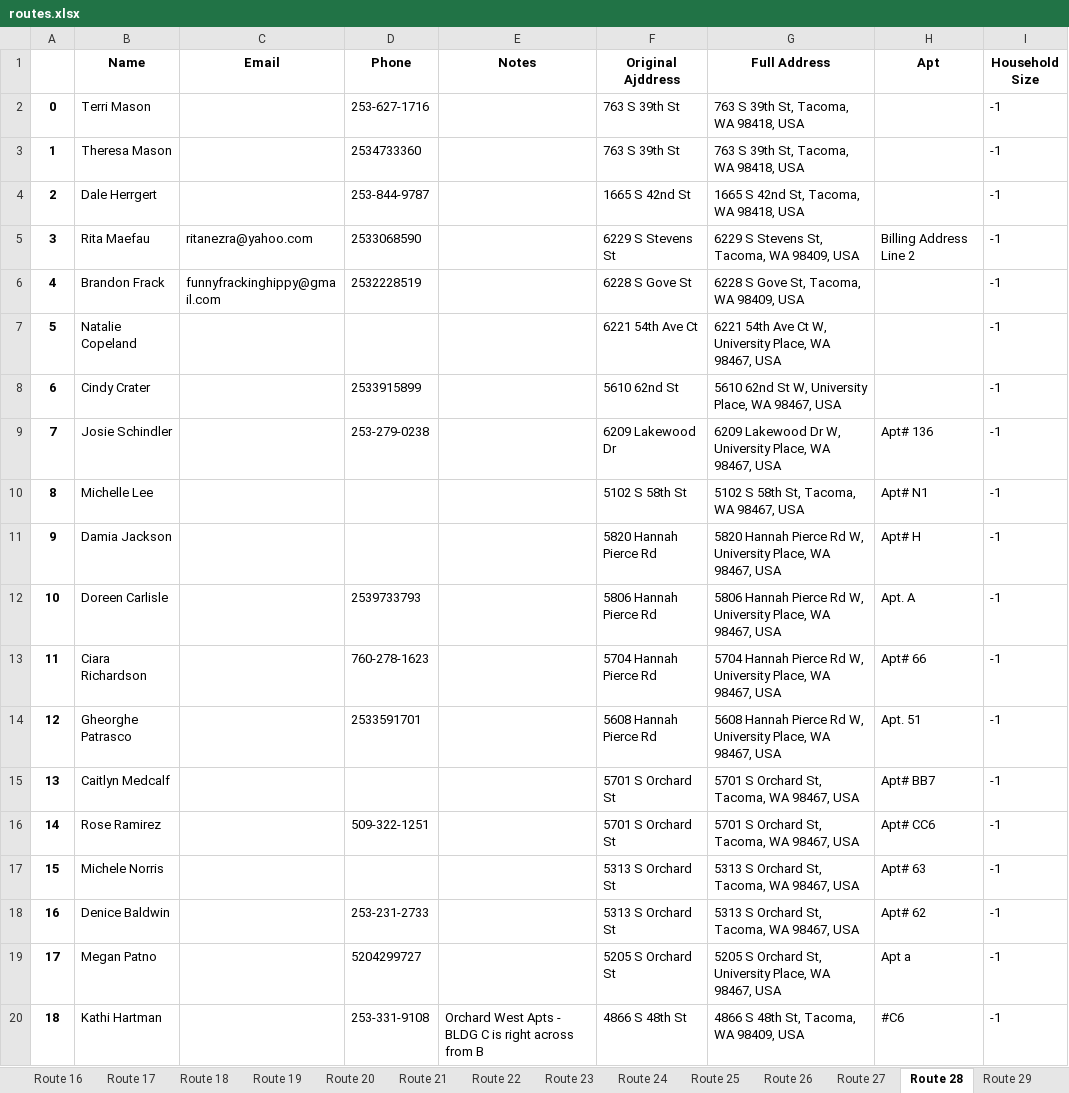
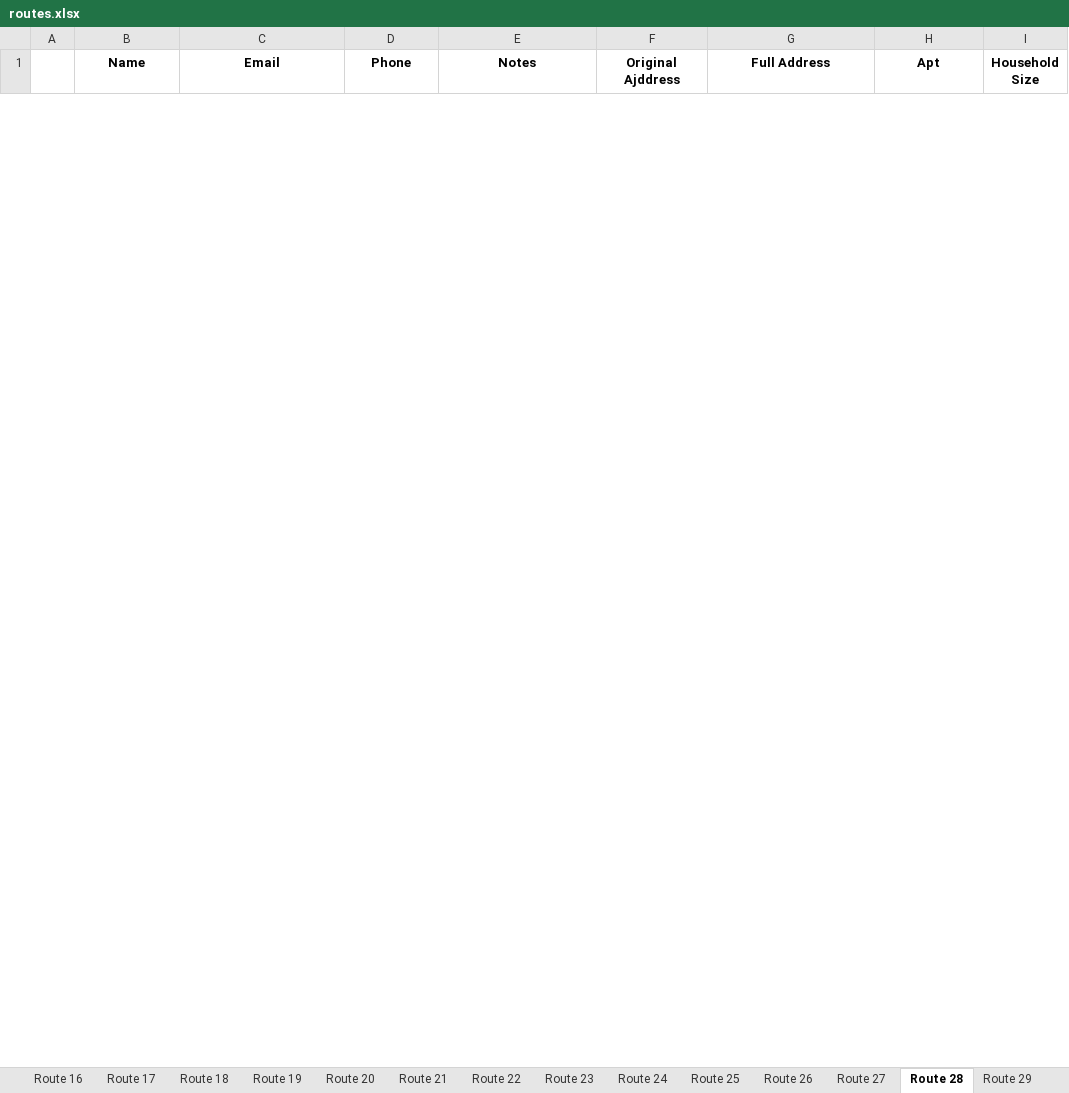
Before and after one commit to noraatfedora/Minerva, an Excel workbook: minerva/backend/apis/instance/routes.xlsx, sheet Route 28, drawn as a sheet; only a part is shown; values as stored, in another font and other column widths than the file's, no borders; removed rows and columns are numbered as before the commit, all else as after; the diff covers the shown part only; the diff names each change by its address in the sheet, - before the commit and + after, or states it on an @@ line.

```diff
--- a/minerva/backend/apis/instance/routes.xlsx (sheet Route 28)
+++ b/minerva/backend/apis/instance/routes.xlsx (sheet Route 28)
-row 2: 0 | Terri Mason |  | 253-627-1716 |  | 763 S 39th St | 763 S 39th St, Tacoma, WA 98418, USA |  | -1
-row 3: 1 | Theresa Mason |  | 2534733360 |  | 763 S 39th St | 763 S 39th St, Tacoma, WA 98418, USA |  | -1
-row 4: 2 | Dale Herrgert |  | 253-844-9787 |  | 1665 S 42nd St | 1665 S 42nd St, Tacoma, WA 98418, USA |  | -1
-row 5: 3 | Rita Maefau | ritanezra@yahoo.com | 2533068590 |  | 6229 S Stevens St | 6229 S Stevens St, Tacoma, WA 98409, USA | Billing Address Line 2 | -1
-row 6: 4 | Brandon Frack | funnyfrackinghippy@gmail.com | 2532228519 |  | 6228 S Gove St | 6228 S Gove St, Tacoma, WA 98409, USA |  | -1
-row 7: 5 | Natalie Copeland |  |  |  | 6221 54th Ave Ct | 6221 54th Ave Ct W, University Place, WA 98467, USA |  | -1
-row 8: 6 | Cindy Crater |  | 2533915899 |  | 5610 62nd St | 5610 62nd St W, University Place, WA 98467, USA |  | -1
-row 9: 7 | Josie Schindler |  | 253-279-0238 |  | 6209 Lakewood Dr | 6209 Lakewood Dr W, University Place, WA 98467, USA | Apt# 136 | -1
-row 10: 8 | Michelle Lee |  |  |  | 5102 S 58th St | 5102 S 58th St, Tacoma, WA 98467, USA | Apt# N1 | -1
-row 11: 9 | Damia Jackson |  |  |  | 5820 Hannah Pierce Rd | 5820 Hannah Pierce Rd W, University Place, WA 98467, USA | Apt# H | -1
-row 12: 10 | Doreen Carlisle |  | 2539733793 |  | 5806 Hannah Pierce Rd | 5806 Hannah Pierce Rd W, University Place, WA 98467, USA | Apt. A | -1
-row 13: 11 | Ciara Richardson |  | 760-278-1623 |  | 5704 Hannah Pierce Rd | 5704 Hannah Pierce Rd W, University Place, WA 98467, USA | Apt# 66 | -1
-row 14: 12 | Gheorghe Patrasco |  | 2533591701 |  | 5608 Hannah Pierce Rd | 5608 Hannah Pierce Rd W, University Place, WA 98467, USA | Apt. 51 | -1
-row 15: 13 | Caitlyn Medcalf |  |  |  | 5701 S Orchard St | 5701 S Orchard St, Tacoma, WA 98467, USA | Apt# BB7 | -1
-row 16: 14 | Rose Ramirez |  | 509-322-1251 |  | 5701 S Orchard St | 5701 S Orchard St, Tacoma, WA 98467, USA | Apt# CC6 | -1
-row 17: 15 | Michele Norris |  |  |  | 5313 S Orchard St | 5313 S Orchard St, Tacoma, WA 98467, USA | Apt# 63 | -1
-row 18: 16 | Denice Baldwin |  | 253-231-2733 |  | 5313 S Orchard St | 5313 S Orchard St, Tacoma, WA 98467, USA | Apt# 62 | -1
-row 19: 17 | Megan Patno |  | 5204299727 |  | 5205 S Orchard St | 5205 S Orchard St, University Place, WA 98467, USA | Apt a | -1
-row 20: 18 | Kathi Hartman |  | 253-331-9108 | Orchard West Apts - BLDG C is right across from B | 4866 S 48th St | 4866 S 48th St, Tacoma, WA 98409, USA | #C6 | -1
```
Also changed, not shown: 7 added rows and 7 removed rows elsewhere in this sheet, sheet Route 0, sheet Route 3, sheet Route 1, sheet Route 8, sheet Route 5, sheet Route 9, 34 more sheets, other sheet tabs, 1 other file.
